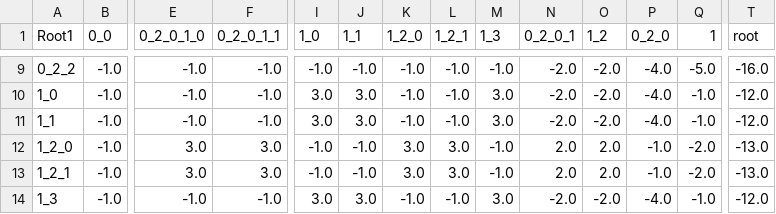
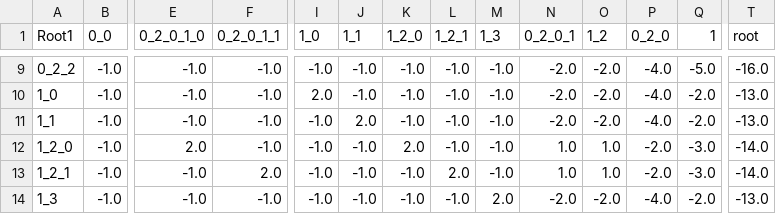
Before and after one commit to Chenjy0212/mdelta_full, a CSV file: result/tree1_tree2_pv-1.0_miv-1.0_mav2.0_matrix.csv, drawn as a sheet; only a part is shown, gaps mark what is left out; the diff covers the shown part only; the diff names each change by its address in the sheet, - before the commit and + after, or states it on an @@ line.

```diff
--- a/result/tree1_tree2_pv-1.0_miv-1.0_mav2.0_matrix.csv
+++ b/result/tree1_tree2_pv-1.0_miv-1.0_mav2.0_matrix.csv
-I10 (1_0): 3.0
+I10 (1_0): 2.0
-J10 (1_1): 3.0
+J10 (1_1): -1.0
-M10:M11 (1_3): 3.0
+M10:M11 (1_3): -1.0
-Q10:Q11 (1): -1.0
+Q10:Q11 (1): -2.0
-T10:T11 (root): -12.0
+T10:T11 (root): -13.0
-I11 (1_0): 3.0
+I11 (1_0): -1.0
-J11 (1_1): 3.0
+J11 (1_1): 2.0
-E12 (0_2_0_1_0): 3.0
+E12 (0_2_0_1_0): 2.0
-F12 (0_2_0_1_1): 3.0
+F12 (0_2_0_1_1): -1.0
-K12 (1_2_0): 3.0
+K12 (1_2_0): 2.0
-L12 (1_2_1): 3.0
+L12 (1_2_1): -1.0
-N12:N13 (0_2_0_1): 2.0
+N12:N13 (0_2_0_1): 1.0
-O12:O13 (1_2): 2.0
+O12:O13 (1_2): 1.0
-P12:P13 (0_2_0): -1.0
+P12:P13 (0_2_0): -2.0
-Q12:Q13 (1): -2.0
+Q12:Q13 (1): -3.0
-T12:T13 (root): -13.0
+T12:T13 (root): -14.0
-E13 (0_2_0_1_0): 3.0
+E13 (0_2_0_1_0): -1.0
-F13 (0_2_0_1_1): 3.0
+F13 (0_2_0_1_1): 2.0
-K13 (1_2_0): 3.0
+K13 (1_2_0): -1.0
-L13 (1_2_1): 3.0
+L13 (1_2_1): 2.0
-I14 (1_0): 3.0
+I14 (1_0): -1.0
-J14 (1_1): 3.0
+J14 (1_1): -1.0
-M14 (1_3): 3.0
+M14 (1_3): 2.0
-Q14 (1): -1.0
+Q14 (1): -2.0
-T14 (root): -12.0
+T14 (root): -13.0
```
Also changed, not shown: 112 edited cells elsewhere in this file, 38 other files.
